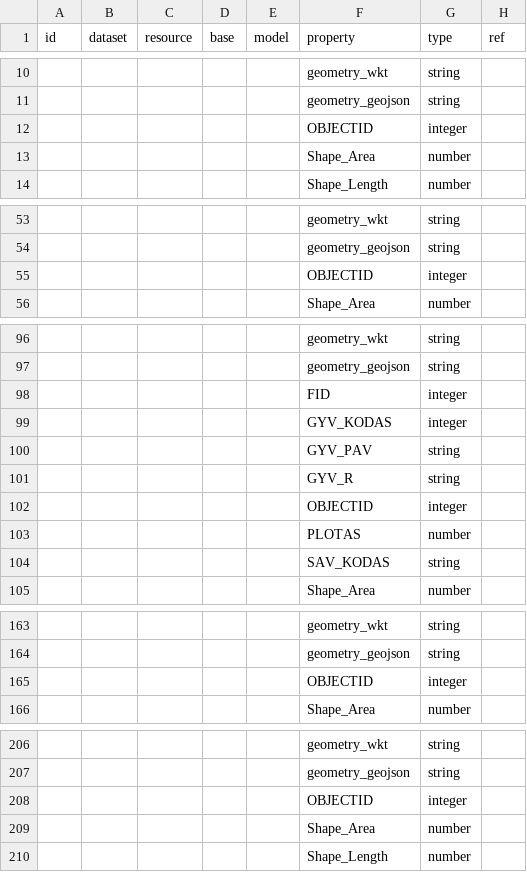
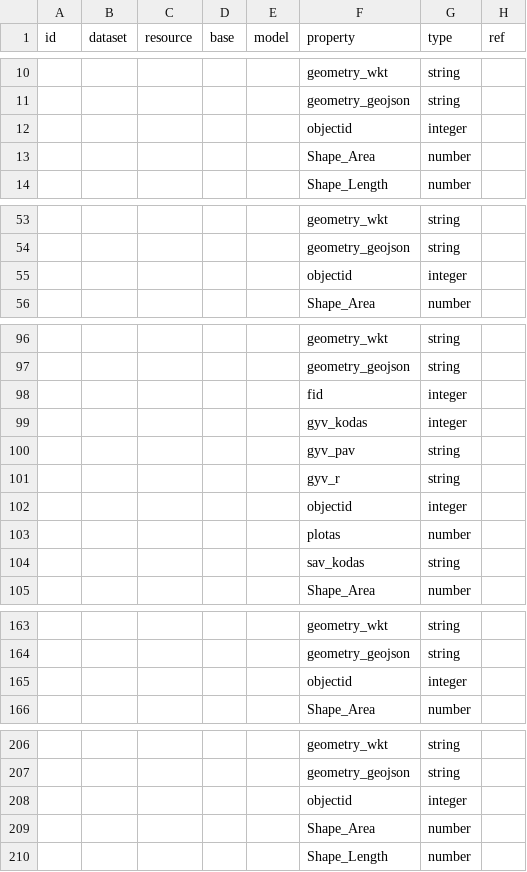
Before and after one commit to atviriduomenys/manifest, a CSV file: datasets/gov/lki/2011_gyventoju_surasymas.csv, drawn as a sheet; only a part is shown, gaps mark what is left out; the diff names each change by its address in the sheet, - before the commit and + after, or states it on an @@ line.

Commit message:
Column names in '2011 gyventojų surašymas' CSV to lowercase
LT: Stulpelių pavadinimai mažosiomis raidėmis.
EN: Column names in lowercase.

```diff
--- a/datasets/gov/lki/2011_gyventoju_surasymas.csv
+++ b/datasets/gov/lki/2011_gyventoju_surasymas.csv
-F12 (property): OBJECTID
+F12 (property): objectid
-F55 (property): OBJECTID
+F55 (property): objectid
-F98 (property): FID
+F98 (property): fid
-F99 (property): GYV_KODAS
+F99 (property): gyv_kodas
-F100 (property): GYV_PAV
+F100 (property): gyv_pav
-F101 (property): GYV_R
+F101 (property): gyv_r
-F102 (property): OBJECTID
+F102 (property): objectid
-F103 (property): PLOTAS
+F103 (property): plotas
-F104 (property): SAV_KODAS
+F104 (property): sav_kodas
-F165 (property): OBJECTID
+F165 (property): objectid
-F208 (property): OBJECTID
+F208 (property): objectid
```
